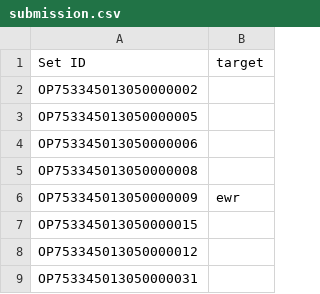
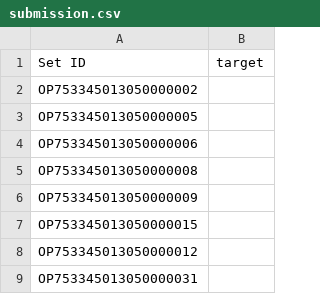
Before and after one commit to moool01/LGAIMERS5th, a CSV file: submission.csv, drawn as a sheet; only a part is shown.

Commit message:
as

```diff
--- a/submission.csv
+++ b/submission.csv
@@ -5,3 +5,3 @@ OP753345013050000006,
 OP753345013050000008,
-OP753345013050000009,ewr
+OP753345013050000009,
 OP753345013050000015,
```
